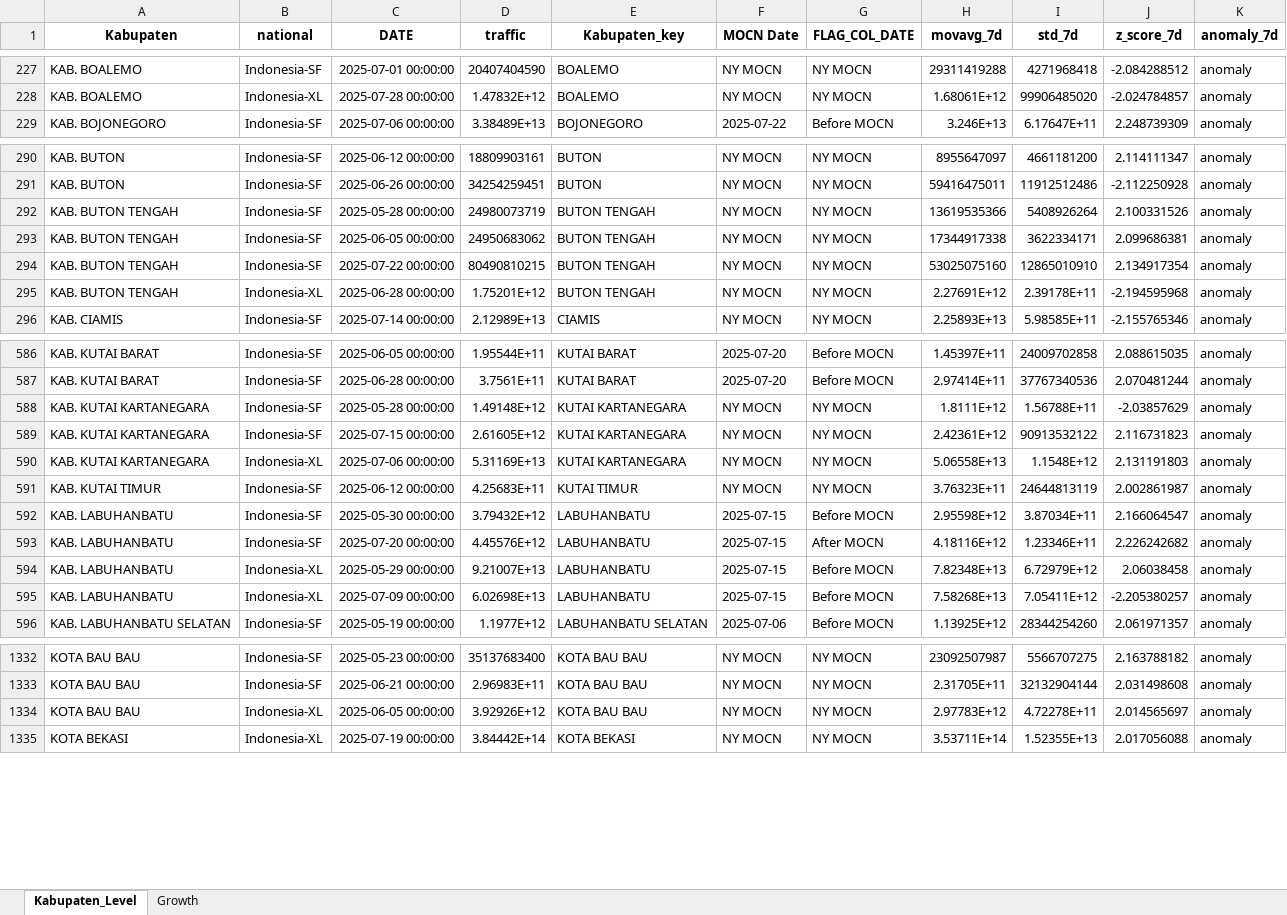
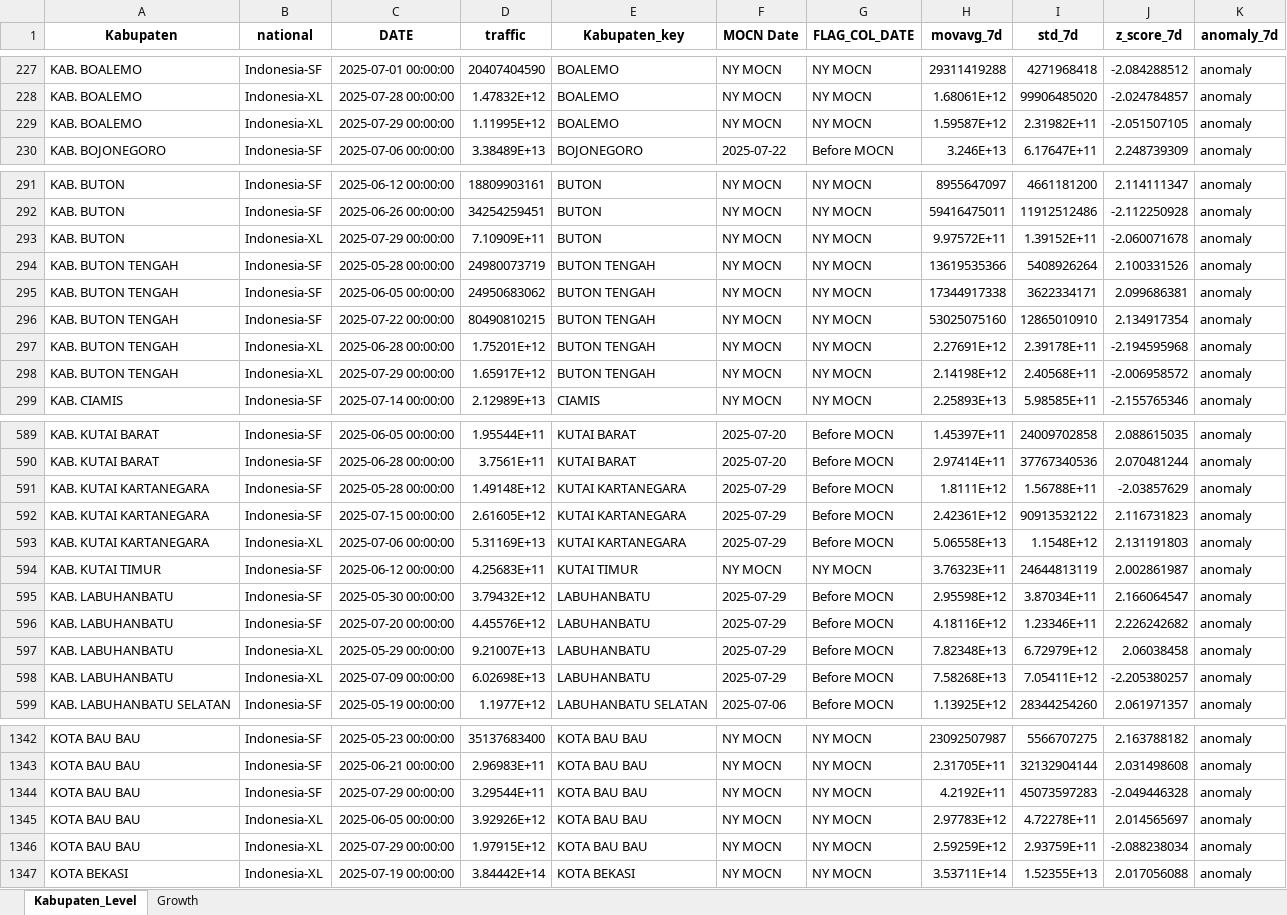
Before and after one commit to paulusihombing/detectiq-dashboard-cx, an Excel workbook: data/Anomaly_Growth_KabKec.xlsx, sheet Kabupaten_Level, drawn as a sheet; only a part is shown, gaps mark what is left out; values as stored, in another font and other column widths than the file's, no borders; addresses are those after the commit; the diff covers the shown part only; the diff names each change by its address in the sheet, - before the commit and + after, or states it on an @@ line.

```diff
--- a/data/Anomaly_Growth_KabKec.xlsx (sheet Kabupaten_Level)
+++ b/data/Anomaly_Growth_KabKec.xlsx (sheet Kabupaten_Level)
+row 229: KAB. BOALEMO | Indonesia-XL | 2025-07-29 00:00:00 | 1.11995E+12 | BOALEMO | NY MOCN | NY MOCN | 1.59587E+12 | 2.31982E+11 | -2.051507105 | anomaly
+row 293: KAB. BUTON | Indonesia-XL | 2025-07-29 00:00:00 | 7.10909E+11 | BUTON | NY MOCN | NY MOCN | 9.97572E+11 | 1.39152E+11 | -2.060071678 | anomaly
+row 298: KAB. BUTON TENGAH | Indonesia-XL | 2025-07-29 00:00:00 | 1.65917E+12 | BUTON TENGAH | NY MOCN | NY MOCN | 2.14198E+12 | 2.40568E+11 | -2.006958572 | anomaly
-F591:F593 (MOCN Date): NY MOCN
+F591:F593 (MOCN Date): 2025-07-29
-G591:G593 (FLAG_COL_DATE): NY MOCN
+G591:G593 (FLAG_COL_DATE): Before MOCN
-F595:F598 (MOCN Date): 2025-07-15
+F595:F598 (MOCN Date): 2025-07-29
-G596 (FLAG_COL_DATE): After MOCN
+G596 (FLAG_COL_DATE): Before MOCN
+row 1344: KOTA BAU BAU | Indonesia-SF | 2025-07-29 00:00:00 | 3.29544E+11 | KOTA BAU BAU | NY MOCN | NY MOCN | 4.2192E+11 | 45073597283 | -2.049446328 | anomaly
+row 1346: KOTA BAU BAU | Indonesia-XL | 2025-07-29 00:00:00 | 1.97915E+12 | KOTA BAU BAU | NY MOCN | NY MOCN | 2.59259E+12 | 2.93759E+11 | -2.088238034 | anomaly
```
Also changed, not shown: 7 added rows and 64 edited cells elsewhere in this sheet, sheet Growth, 1 other file.
